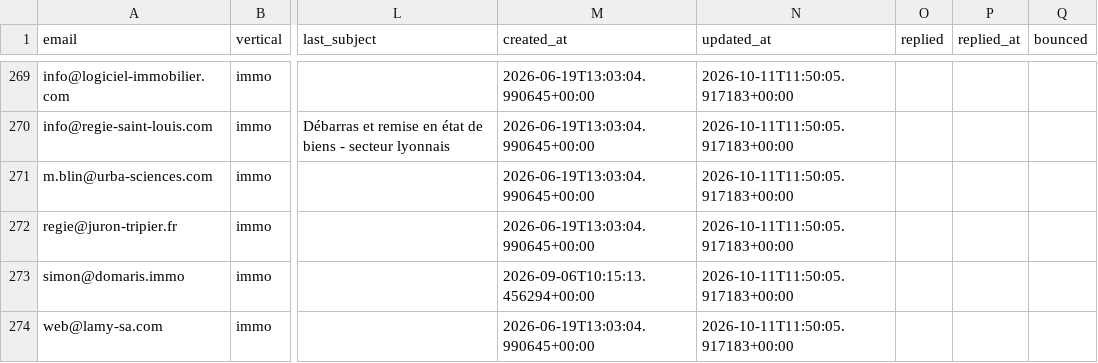
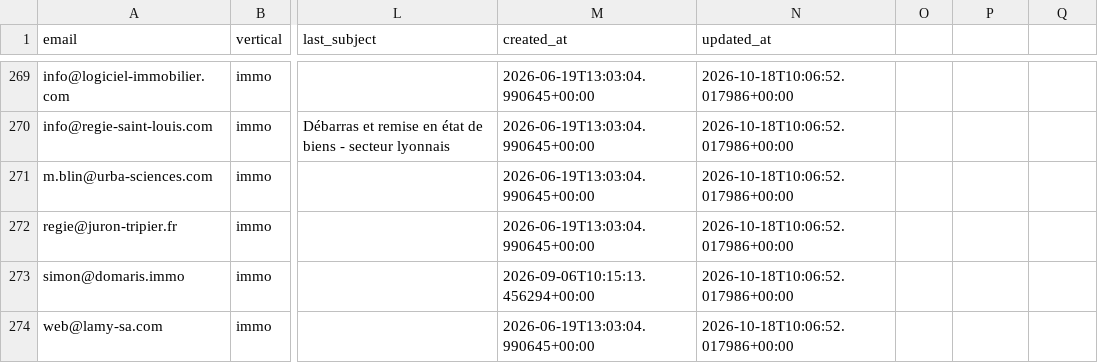
Before and after one commit to Romtaug/RAPS-Prospection, a CSV file: emailing/data/raps_contacts_master.csv, drawn as a sheet; only a part is shown, gaps mark what is left out; the diff covers the shown part only; the diff names each change by its address in the sheet, - before the commit and + after, or states it on an @@ line.

```diff
--- a/emailing/data/raps_contacts_master.csv
+++ b/emailing/data/raps_contacts_master.csv
-O1: replied
+O1: (empty)
-P1: replied_at
+P1: (empty)
-Q1: bounced
+Q1: (empty)
-N269:N274 (updated_at): 2026-10-11T11:50:05.917183+00:00
+N269:N274 (updated_at): 2026-10-18T10:06:52.017986+00:00
```
Also changed, not shown: 27 edited cells elsewhere in this file.
